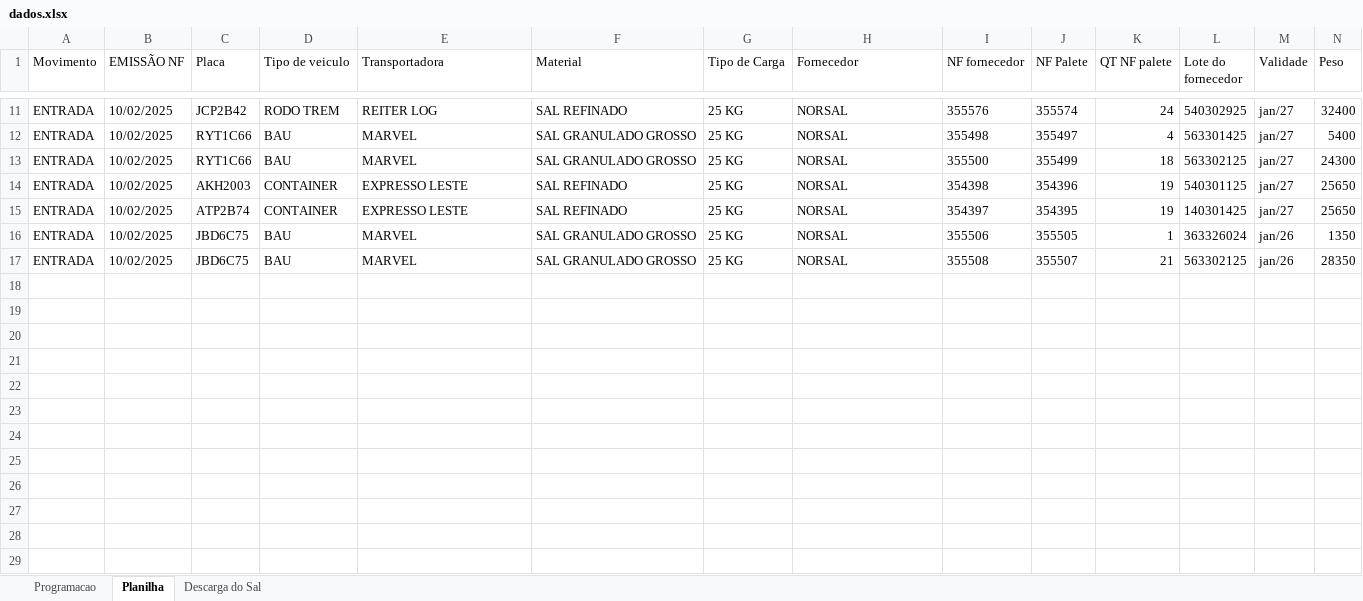
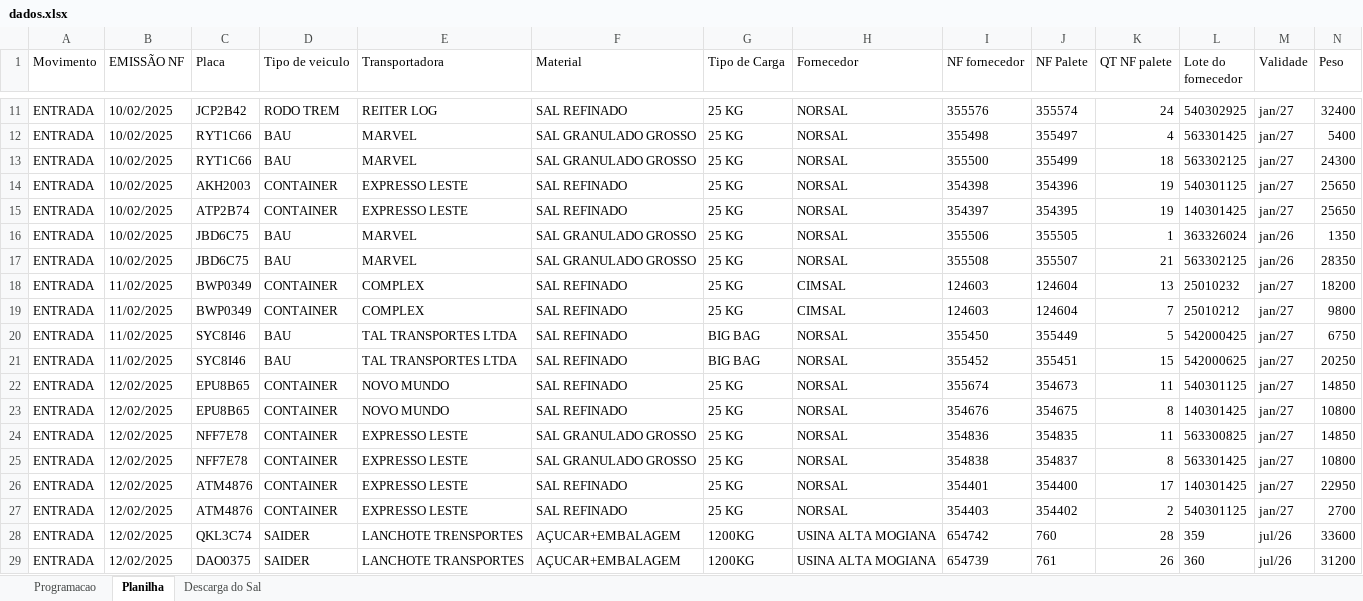
Before and after one commit to joaoPedroDaCunha/armazem_python, an Excel workbook: dados.xlsx, sheet Planilha, drawn as a sheet; only a part is shown, gaps mark what is left out; values as stored, in another font and other column widths than the file's, no borders; the diff names each change by its address in the sheet, - before the commit and + after, or states it on an @@ line.

```diff
--- a/dados.xlsx (sheet Planilha)
+++ b/dados.xlsx (sheet Planilha)
+row 18: ENTRADA | 11/02/2025 | BWP0349 | CONTAINER | COMPLEX | SAL REFINADO | 25 KG | CIMSAL | 124603 | 124604 | 13 | 25010232 | jan/27 | 18200
+row 19: ENTRADA | 11/02/2025 | BWP0349 | CONTAINER | COMPLEX | SAL REFINADO | 25 KG | CIMSAL | 124603 | 124604 | 7 | 25010212 | jan/27 | 9800
+row 20: ENTRADA | 11/02/2025 | SYC8I46 | BAU | TAL TRANSPORTES LTDA | SAL REFINADO | BIG BAG | NORSAL | 355450 | 355449 | 5 | 542000425 | jan/27 | 6750
+row 21: ENTRADA | 11/02/2025 | SYC8I46 | BAU | TAL TRANSPORTES LTDA | SAL REFINADO | BIG BAG | NORSAL | 355452 | 355451 | 15 | 542000625 | jan/27 | 20250
+row 22: ENTRADA | 12/02/2025 | EPU8B65 | CONTAINER | NOVO MUNDO | SAL REFINADO | 25 KG | NORSAL | 355674 | 354673 | 11 | 540301125 | jan/27 | 14850
+row 23: ENTRADA | 12/02/2025 | EPU8B65 | CONTAINER | NOVO MUNDO | SAL REFINADO | 25 KG | NORSAL | 354676 | 354675 | 8 | 140301425 | jan/27 | 10800
+row 24: ENTRADA | 12/02/2025 | NFF7E78 | CONTAINER | EXPRESSO LESTE | SAL GRANULADO GROSSO | 25 KG | NORSAL | 354836 | 354835 | 11 | 563300825 | jan/27 | 14850
+row 25: ENTRADA | 12/02/2025 | NFF7E78 | CONTAINER | EXPRESSO LESTE | SAL GRANULADO GROSSO | 25 KG | NORSAL | 354838 | 354837 | 8 | 563301425 | jan/27 | 10800
+row 26: ENTRADA | 12/02/2025 | ATM4876 | CONTAINER | EXPRESSO LESTE | SAL REFINADO | 25 KG | NORSAL | 354401 | 354400 | 17 | 140301425 | jan/27 | 22950
+row 27: ENTRADA | 12/02/2025 | ATM4876 | CONTAINER | EXPRESSO LESTE | SAL REFINADO | 25 KG | NORSAL | 354403 | 354402 | 2 | 540301125 | jan/27 | 2700
+row 28: ENTRADA | 12/02/2025 | QKL3C74 | SAIDER | LANCHOTE TRENSPORTES | AÇUCAR+EMBALAGEM | 1200KG | USINA ALTA MOGIANA | 654742 | 760 | 28 | 359 | jul/26 | 33600
+row 29: ENTRADA | 12/02/2025 | DAO0375 | SAIDER | LANCHOTE TRANSPORTES | AÇUCAR+EMBALAGEM | 1200KG | USINA ALTA MOGIANA | 654739 | 761 | 26 | 360 | jul/26 | 31200
```
Also changed, not shown: sheet Programacao, sheet Descarga do Sal, dados_xprod.xlsx, 5 other files.
